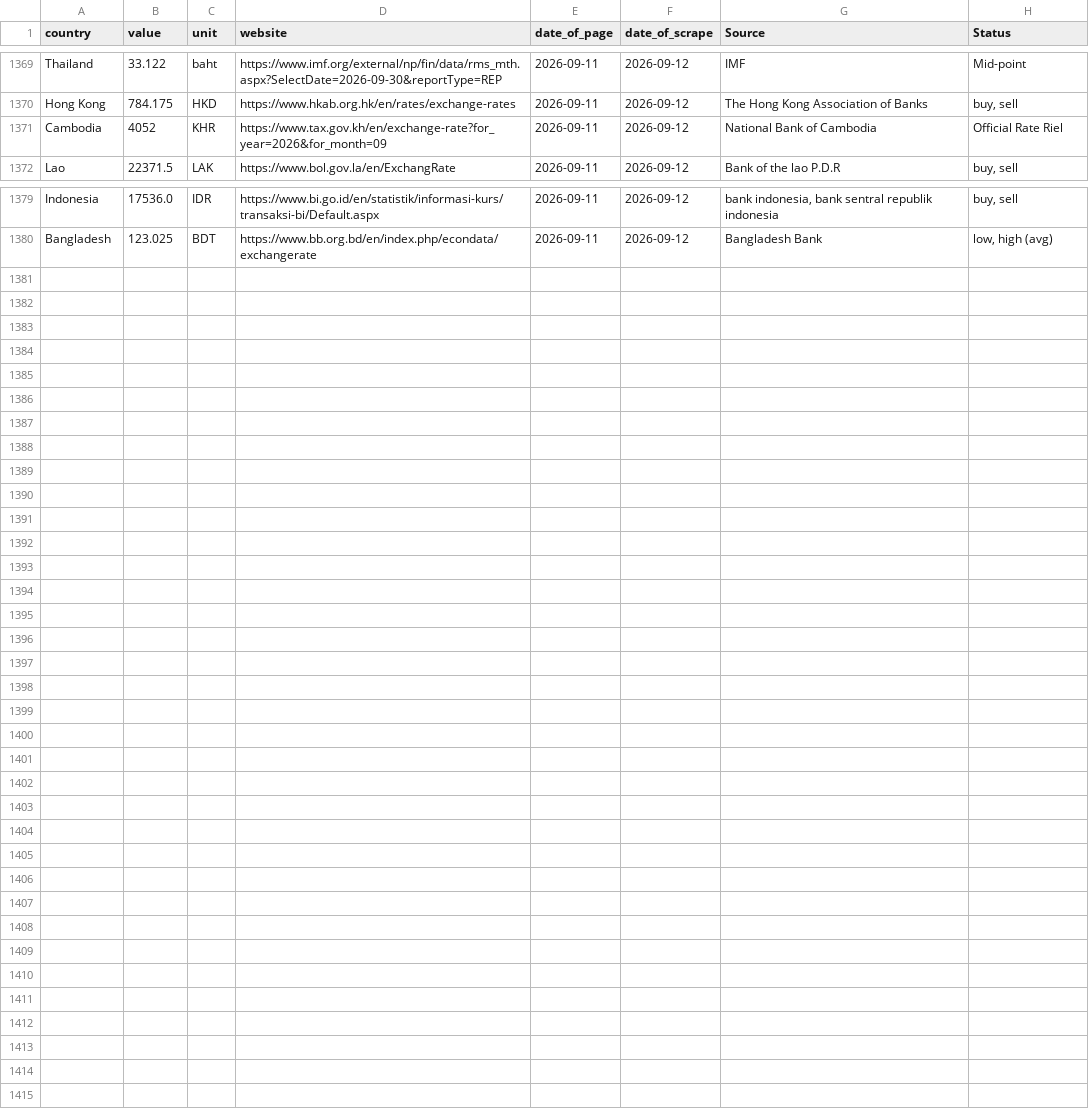
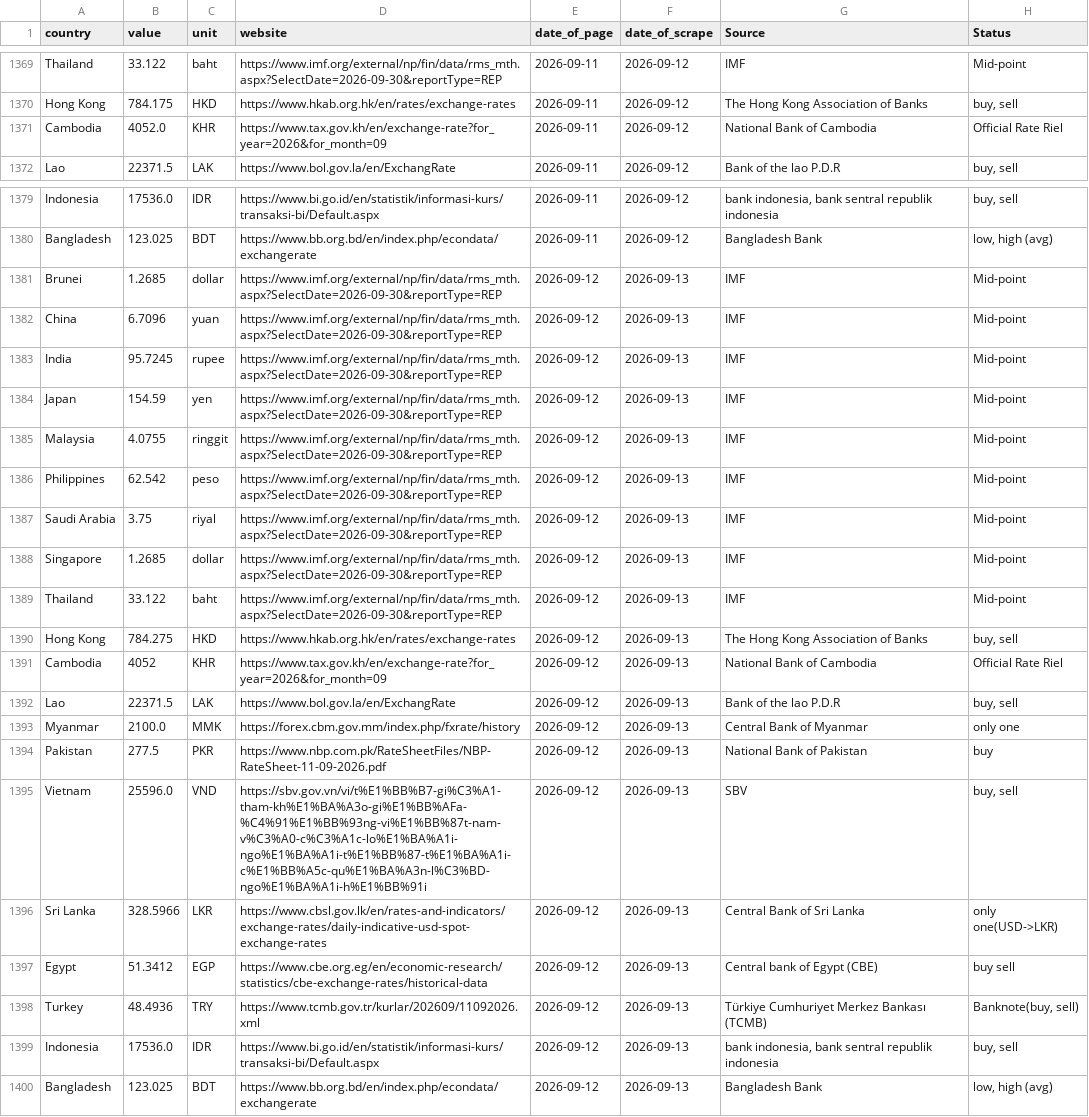
Before and after one commit to Froid-Winter/ExchangRate, a CSV file: data/raw/ExchangeRates.csv, drawn as a sheet; only a part is shown, gaps mark what is left out.

```diff
--- a/data/raw/ExchangeRates.csv
+++ b/data/raw/ExchangeRates.csv
@@ -1370,3 +1370,3 @@ Thailand,33.122,baht,https://www.imf.org/external/np/fin/data/rms_mth.aspx?Selec
 Hong Kong,784.175,HKD,https://www.hkab.org.hk/en/rates/exchange-rates,2026-09-11,2026-09-12,The Hong Kong Association of Banks,"buy, sell"
-Cambodia,4052,KHR,https://www.tax.gov.kh/en/exchange-rate?for_year=2026&for_month=09,2026-09-11,2026-09-12,National Bank of Cambodia,Official Rate Riel
+Cambodia,4052.0,KHR,https://www.tax.gov.kh/en/exchange-rate?for_year=2026&for_month=09,2026-09-11,2026-09-12,National Bank of Cambodia,Official Rate Riel
 Lao,22371.5,LAK,https://www.bol.gov.la/en/ExchangRate,2026-09-11,2026-09-12,Bank of the lao P.D.R,"buy, sell"
@@ -1380 +1380,21 @@ Indonesia,17536.0,IDR,https://www.bi.go.id/en/statistik/informasi-kurs/transaksi
 Bangladesh,123.025,BDT,https://www.bb.org.bd/en/index.php/econdata/exchangerate,2026-09-11,2026-09-12,Bangladesh Bank,"low, high (avg)"
+Brunei,1.2685,dollar,https://www.imf.org/external/np/fin/data/rms_mth.aspx?SelectDate=2026-09-30&reportType=REP,2026-09-12,2026-09-13,IMF,Mid-point
+China,6.7096,yuan,https://www.imf.org/external/np/fin/data/rms_mth.aspx?SelectDate=2026-09-30&reportType=REP,2026-09-12,2026-09-13,IMF,Mid-point
+India,95.7245,rupee,https://www.imf.org/external/np/fin/data/rms_mth.aspx?SelectDate=2026-09-30&reportType=REP,2026-09-12,2026-09-13,IMF,Mid-point
+Japan,154.59,yen,https://www.imf.org/external/np/fin/data/rms_mth.aspx?SelectDate=2026-09-30&reportType=REP,2026-09-12,2026-09-13,IMF,Mid-point
+Malaysia,4.0755,ringgit,https://www.imf.org/external/np/fin/data/rms_mth.aspx?SelectDate=2026-09-30&reportType=REP,2026-09-12,2026-09-13,IMF,Mid-point
+Philippines,62.542,peso,https://www.imf.org/external/np/fin/data/rms_mth.aspx?SelectDate=2026-09-30&reportType=REP,2026-09-12,2026-09-13,IMF,Mid-point
+Saudi Arabia,3.75,riyal,https://www.imf.org/external/np/fin/data/rms_mth.aspx?SelectDate=2026-09-30&reportType=REP,2026-09-12,2026-09-13,IMF,Mid-point
+Singapore,1.2685,dollar,https://www.imf.org/external/np/fin/data/rms_mth.aspx?SelectDate=2026-09-30&reportType=REP,2026-09-12,2026-09-13,IMF,Mid-point
+Thailand,33.122,baht,https://www.imf.org/external/np/fin/data/rms_mth.aspx?SelectDate=2026-09-30&reportType=REP,2026-09-12,2026-09-13,IMF,Mid-point
+Hong Kong,784.275,HKD,https://www.hkab.org.hk/en/rates/exchange-rates,2026-09-12,2026-09-13,The Hong Kong Association of Banks,"buy, sell"
+Cambodia,4052,KHR,https://www.tax.gov.kh/en/exchange-rate?for_year=2026&for_month=09,2026-09-12,2026-09-13,National Bank of Cambodia,Official Rate Riel
+Lao,22371.5,LAK,https://www.bol.gov.la/en/ExchangRate,2026-09-12,2026-09-13,Bank of the lao P.D.R,"buy, sell"
+Myanmar,2100.0,MMK,https://forex.cbm.gov.mm/index.php/fxrate/history,2026-09-12,2026-09-13,Central Bank of Myanmar,only one
+Pakistan,277.5,PKR,https://www.nbp.com.pk/RateSheetFiles/NBP-RateSheet-11-09-2026.pdf,2026-09-12,2026-09-13,National Bank of Pakistan,buy
+Vietnam,25596.0,VND,https://sbv.gov.vn/vi/t%E1%BB%B7-gi%C3%A1-tham-kh%E1%BA%A3o-gi%E1%BB%AFa-%C4%91%E1%BB%93ng-vi%E1%BB%87t-nam-v%C3%A0-c%C3%A1c-lo%E1%BA%A1i-ngo%E1%BA%A1i-t%E1%BB%87-t%E1%BA%A1i-c%E1%BB%A5c-qu%E1%BA%A3n-l%C3%BD-ngo%E1%BA%A1i-h%E1%BB%91i,2026-09-12,2026-09-13,SBV,"buy, sell"
+Sri Lanka,328.5966,LKR,https://www.cbsl.gov.lk/en/rates-and-indicators/exchange-rates/daily-indicative-usd-spot-exchange-rates,2026-09-12,2026-09-13,Central Bank of Sri Lanka,only one(USD->LKR)
+Egypt,51.3412,EGP,https://www.cbe.org.eg/en/economic-research/statistics/cbe-exchange-rates/historical-data,2026-09-12,2026-09-13,Central bank of Egypt (CBE),buy sell
+Turkey,48.4936,TRY,https://www.tcmb.gov.tr/kurlar/202609/11092026.xml,2026-09-12,2026-09-13,Türkiye Cumhuriyet Merkez Bankası (TCMB),"Banknote(buy, sell)"
+Indonesia,17536.0,IDR,https://www.bi.go.id/en/statistik/informasi-kurs/transaksi-bi/Default.aspx,2026-09-12,2026-09-13,"bank indonesia, bank sentral republik indonesia","buy, sell"
+Bangladesh,123.025,BDT,https://www.bb.org.bd/en/index.php/econdata/exchangerate,2026-09-12,2026-09-13,Bangladesh Bank,"low, high (avg)"
```
